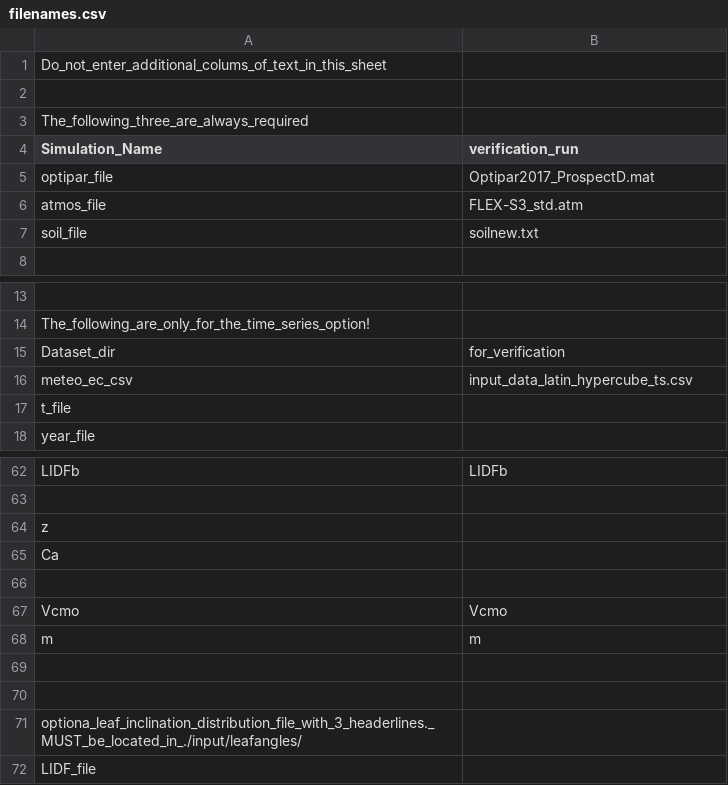
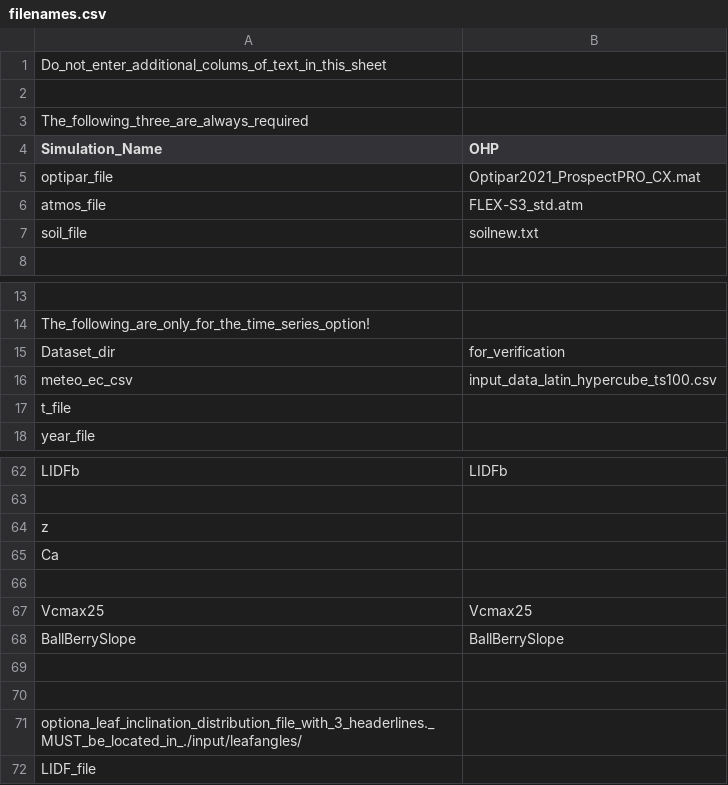
Before and after one commit to Christiaanvandertol/SCOPE, a CSV file: input/filenames.csv, drawn as a sheet; only a part is shown, gaps mark what is left out.

```diff
--- a/input/filenames.csv
+++ b/input/filenames.csv
@@ -3,4 +3,4 @@ Do_not_enter_additional_colums_of_text_in_this_sheet,
 The_following_three_are_always_required,
-Simulation_Name,verification_run
-optipar_file,Optipar2017_ProspectD.mat
+Simulation_Name,OHP
+optipar_file,Optipar2021_ProspectPRO_CX.mat
 atmos_file,FLEX-S3_std.atm
@@ -15,3 +15,3 @@ The_following_are_only_for_the_time_series_option!,
 Dataset_dir,for_verification
-meteo_ec_csv,input_data_latin_hypercube_ts.csv
+meteo_ec_csv,input_data_latin_hypercube_ts100.csv
 t_file,
@@ -66,4 +66,4 @@ Ca,
 ,
-Vcmo,Vcmo
-m,m
+Vcmax25,Vcmax25
+BallBerrySlope,BallBerrySlope
 ,
```
Also changed, not shown: input/setoptions.csv, 45 other files.
